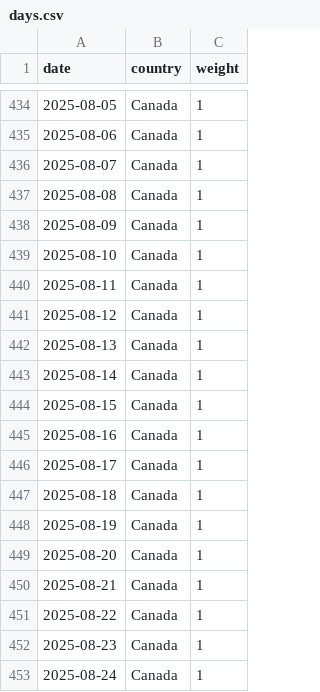
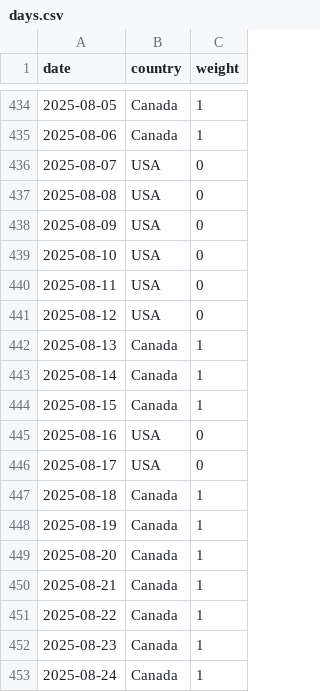
Before and after one commit to tdhock/trips-abroad-from-canada, a CSV file: days.csv, drawn as a sheet; only a part is shown, gaps mark what is left out.

```diff
--- a/days.csv
+++ b/days.csv
@@ -435,8 +435,8 @@ date,country,weight
 2025-08-06,Canada,1
-2025-08-07,Canada,1
-2025-08-08,Canada,1
-2025-08-09,Canada,1
-2025-08-10,Canada,1
-2025-08-11,Canada,1
-2025-08-12,Canada,1
+2025-08-07,USA,0
+2025-08-08,USA,0
+2025-08-09,USA,0
+2025-08-10,USA,0
+2025-08-11,USA,0
+2025-08-12,USA,0
 2025-08-13,Canada,1
@@ -444,4 +444,4 @@ date,country,weight
 2025-08-15,Canada,1
-2025-08-16,Canada,1
-2025-08-17,Canada,1
+2025-08-16,USA,0
+2025-08-17,USA,0
 2025-08-18,Canada,1
```
Also changed, not shown: trips.csv.
